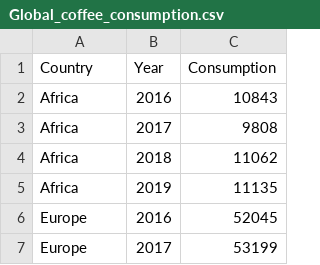
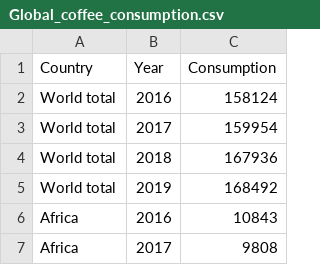
Before and after one commit to Hong-hua/FIT3179, a CSV file: Global_coffee_consumption.csv, drawn as a sheet; only a part is shown; the shorter side is filled out with more unchanged rows; the diff names each change by its address in the sheet, - before the commit and + after, or states it on an @@ line.

Commit message:
Add files via upload

```diff
--- a/Global_coffee_consumption.csv
+++ b/Global_coffee_consumption.csv
+row 2: World total | 2016 | 158124
+row 3: World total | 2017 | 159954
+row 4: World total | 2018 | 167936
+row 5: World total | 2019 | 168492
```
